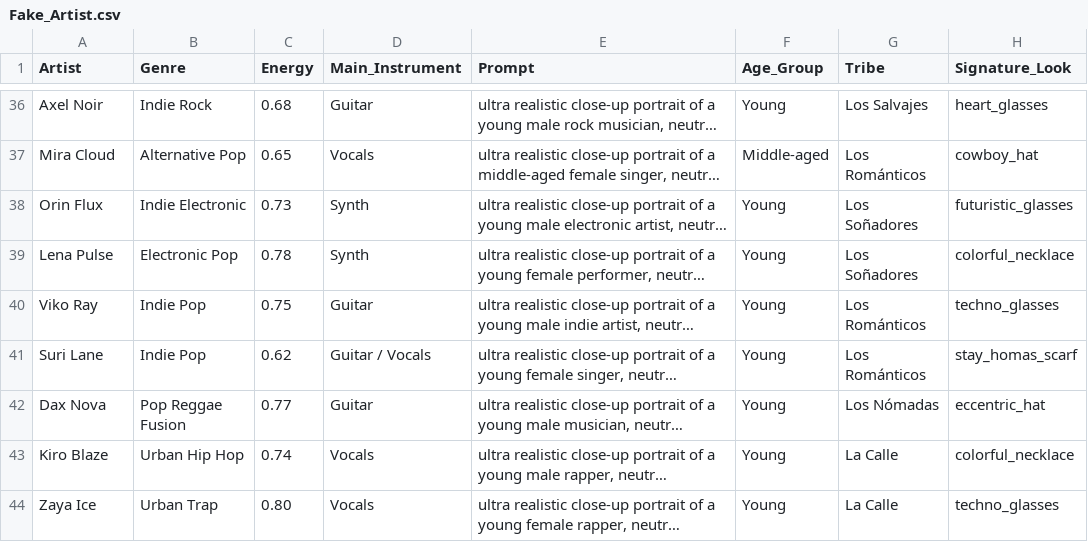
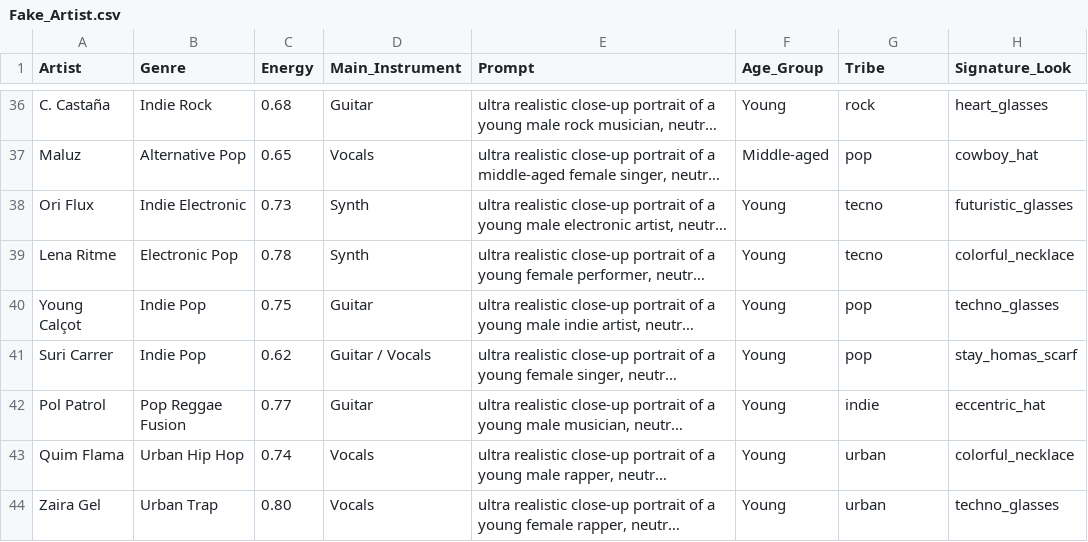
Before and after one commit to AgustinaLazzati/Festival-Cruilla, a CSV file: Fake_Artist.csv, drawn as a sheet; only a part is shown, gaps mark what is left out; long unchanged cells end in …; the diff covers the shown part only; the diff names each change by its address in the sheet, - before the commit and + after, or states it on an @@ line.

Commit message:
Update artists data

```diff
--- a/Fake_Artist.csv
+++ b/Fake_Artist.csv
-A36 (Artist): Axel Noir
+A36 (Artist): C. Castaña
-G36 (Tribe): Los Salvajes
+G36 (Tribe): rock
-A37 (Artist): Mira Cloud
+A37 (Artist): Maluz
-G37 (Tribe): Los Románticos
+G37 (Tribe): pop
-A38 (Artist): Orin Flux
+A38 (Artist): Ori Flux
-G38:G39 (Tribe): Los Soñadores
+G38:G39 (Tribe): tecno
-A39 (Artist): Lena Pulse
+A39 (Artist): Lena Ritme
-A40 (Artist): Viko Ray
+A40 (Artist): Young Calçot
-G40:G41 (Tribe): Los Románticos
+G40:G41 (Tribe): pop
-A41 (Artist): Suri Lane
+A41 (Artist): Suri Carrer
-A42 (Artist): Dax Nova
+A42 (Artist): Pol Patrol
-G42 (Tribe): Los Nómadas
+G42 (Tribe): indie
-A43 (Artist): Kiro Blaze
+A43 (Artist): Quim Flama
-G43:G44 (Tribe): La Calle
+G43:G44 (Tribe): urban
-A44 (Artist): Zaya Ice
+A44 (Artist): Zaira Gel
```
Also changed, not shown: 1 removed row and 82 edited cells elsewhere in this file, 1 other file.
